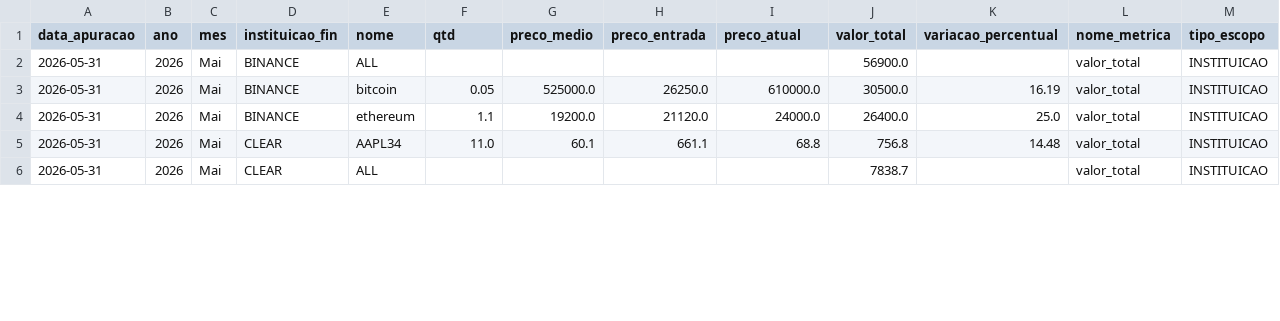
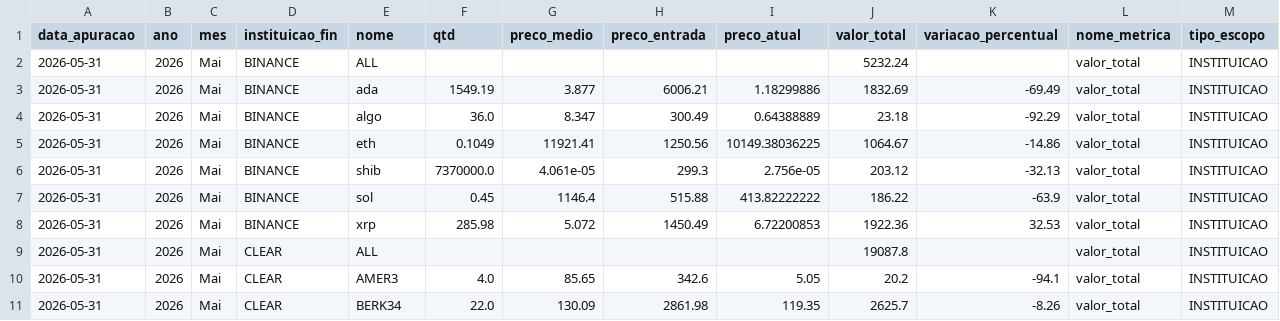
Before and after one commit to thpgoncalves/investment-visualizer, a CSV file: data/gold/202605/202605_gold_instituicao_label_snapshot.csv, drawn as a sheet; only a part is shown; the diff covers the shown part only.

```diff
--- a/data/gold/202605/202605_gold_instituicao_label_snapshot.csv
+++ b/data/gold/202605/202605_gold_instituicao_label_snapshot.csv
@@ -1,6 +1,11 @@
 data_apuracao,ano,mes,instituicao_fin,nome,qtd,preco_medio,preco_entrada,preco_atual,valor_total,variacao_percentual,nome_metrica,tipo_escopo
-2026-05-31,2026,Mai,BINANCE,ALL,,,,,56900.0,,valor_total,INSTITUICAO
-2026-05-31,2026,Mai,BINANCE,bitcoin,0.05,525000.0,26250.0,610000.0,30500.0,16.19,valor_total,INSTITUICAO
-2026-05-31,2026,Mai,BINANCE,ethereum,1.1,19200.0,21120.0,24000.0,26400.0,25.0,valor_total,INSTITUICAO
-2026-05-31,2026,Mai,CLEAR,AAPL34,11.0,60.1,661.1,68.8,756.8,14.48,valor_total,INSTITUICAO
-2026-05-31,2026,Mai,CLEAR,ALL,,,,,7838.7,,valor_total,INSTITUICAO
+2026-05-31,2026,Mai,BINANCE,ALL,,,,,5232.24,,valor_total,INSTITUICAO
+2026-05-31,2026,Mai,BINANCE,ada,1549.19,3.877,6006.21,1.18299886,1832.69,-69.49,valor_total,INSTITUICAO
+2026-05-31,2026,Mai,BINANCE,algo,36.0,8.347,300.49,0.64388889,23.18,-92.29,valor_total,INSTITUICAO
+2026-05-31,2026,Mai,BINANCE,eth,0.1049,11921.41,1250.56,10149.38036225,1064.67,-14.86,valor_total,INSTITUICAO
+2026-05-31,2026,Mai,BINANCE,shib,7370000.0,4.061e-05,299.3,2.756e-05,203.12,-32.13,valor_total,INSTITUICAO
+2026-05-31,2026,Mai,BINANCE,sol,0.45,1146.4,515.88,413.82222222,186.22,-63.9,valor_total,INSTITUICAO
+2026-05-31,2026,Mai,BINANCE,xrp,285.98,5.072,1450.49,6.72200853,1922.36,32.53,valor_total,INSTITUICAO
+2026-05-31,2026,Mai,CLEAR,ALL,,,,,19087.8,,valor_total,INSTITUICAO
+2026-05-31,2026,Mai,CLEAR,AMER3,4.0,85.65,342.6,5.05,20.2,-94.1,valor_total,INSTITUICAO
+2026-05-31,2026,Mai,CLEAR,BERK34,22.0,130.09,2861.98,119.35,2625.7,-8.26,valor_total,INSTITUICAO
```
Also changed, not shown: 2 added rows, 1 removed row and 40 edited cells elsewhere in this file, data/gold/202605/202605_gold_home_barras_snapshot.csv, data/gold/202605/202605_gold_home_linha_snapshot.csv, 18 other files.
